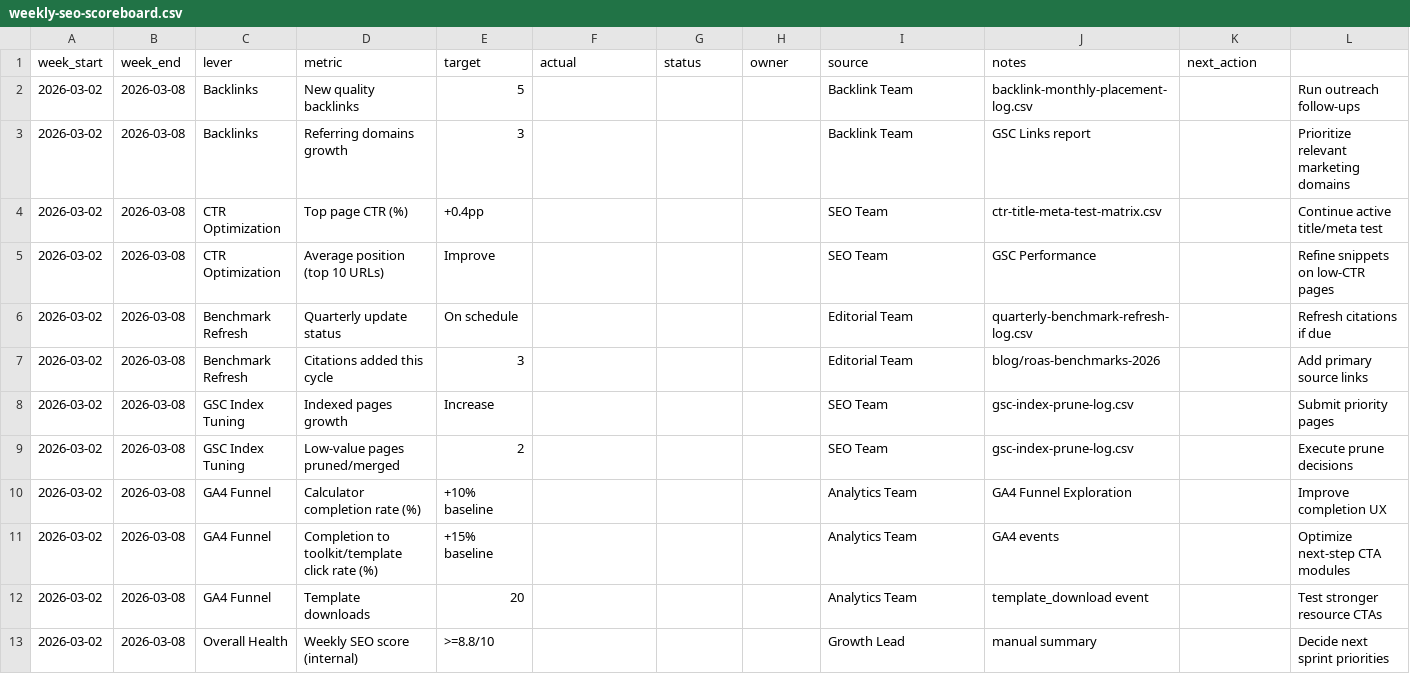
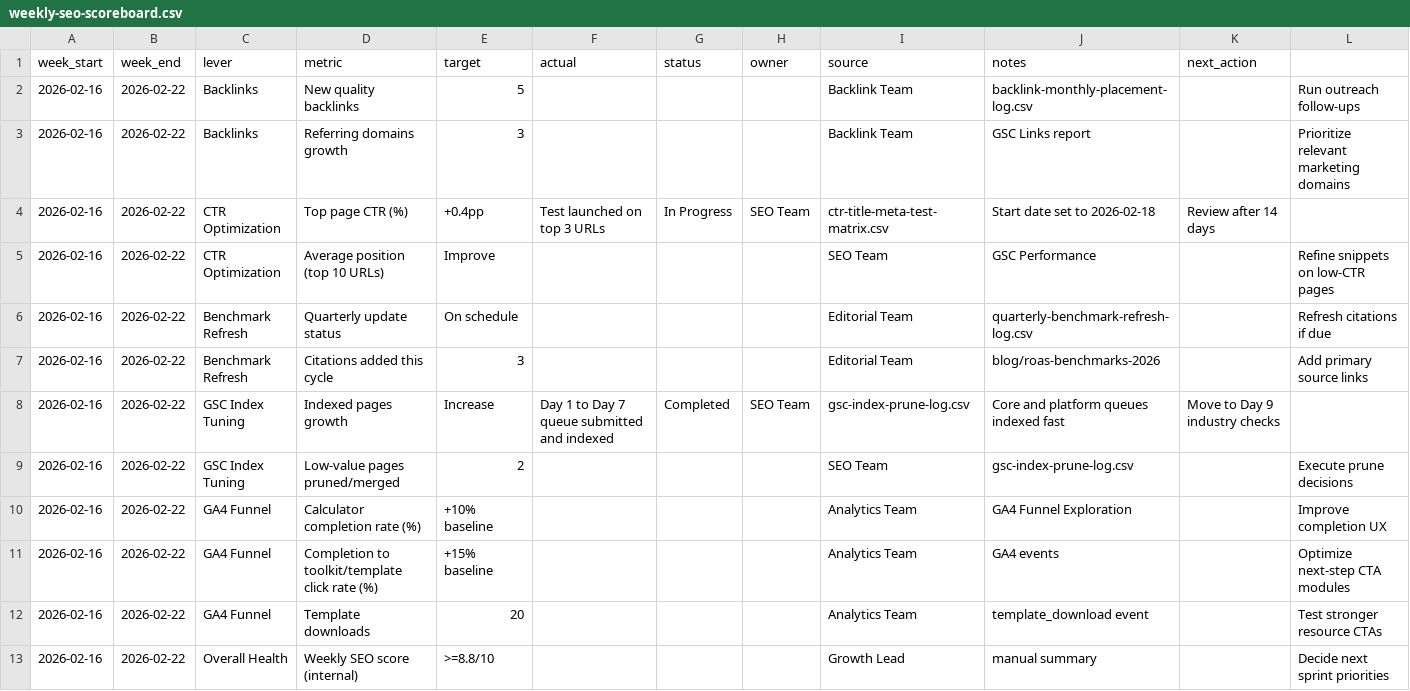
Before and after one commit to nikhil071-ui/roas-calculator, a CSV file: public/resources/weekly-seo-scoreboard.csv, drawn as a sheet.

Commit message:
Update CTR test schedule and weekly scoreboard with indexing progress

```diff
--- a/public/resources/weekly-seo-scoreboard.csv
+++ b/public/resources/weekly-seo-scoreboard.csv
@@ -1,13 +1,13 @@
 week_start,week_end,lever,metric,target,actual,status,owner,source,notes,next_action
-2026-03-02,2026-03-08,Backlinks,New quality backlinks,5,,,,Backlink Team,backlink-monthly-placement-log.csv,,Run outreach follow-ups
-2026-03-02,2026-03-08,Backlinks,Referring domains growth,3,,,,Backlink Team,GSC Links report,,Prioritize relevant marketing domains
-2026-03-02,2026-03-08,CTR Optimization,Top page CTR (%),+0.4pp,,,,SEO Team,ctr-title-meta-test-matrix.csv,,Continue active title/meta test
-2026-03-02,2026-03-08,CTR Optimization,Average position (top 10 URLs),Improve,,,,SEO Team,GSC Performance,,Refine snippets on low-CTR pages
-2026-03-02,2026-03-08,Benchmark Refresh,Quarterly update status,On schedule,,,,Editorial Team,quarterly-benchmark-refresh-log.csv,,Refresh citations if due
-2026-03-02,2026-03-08,Benchmark Refresh,Citations added this cycle,3,,,,Editorial Team,blog/roas-benchmarks-2026,,Add primary source links
-2026-03-02,2026-03-08,GSC Index Tuning,Indexed pages growth,Increase,,,,SEO Team,gsc-index-prune-log.csv,,Submit priority pages
-2026-03-02,2026-03-08,GSC Index Tuning,Low-value pages pruned/merged,2,,,,SEO Team,gsc-index-prune-log.csv,,Execute prune decisions
-2026-03-02,2026-03-08,GA4 Funnel,Calculator completion rate (%),+10% baseline,,,,Analytics Team,GA4 Funnel Exploration,,Improve completion UX
-2026-03-02,2026-03-08,GA4 Funnel,Completion to toolkit/template click rate (%),+15% baseline,,,,Analytics Team,GA4 events,,Optimize next-step CTA modules
-2026-03-02,2026-03-08,GA4 Funnel,Template downloads,20,,,,Analytics Team,template_download event,,Test stronger resource CTAs
-2026-03-02,2026-03-08,Overall Health,Weekly SEO score (internal),>=8.8/10,,,,Growth Lead,manual summary,,Decide next sprint priorities
+2026-02-16,2026-02-22,Backlinks,New quality backlinks,5,,,,Backlink Team,backlink-monthly-placement-log.csv,,Run outreach follow-ups
+2026-02-16,2026-02-22,Backlinks,Referring domains growth,3,,,,Backlink Team,GSC Links report,,Prioritize relevant marketing domains
+2026-02-16,2026-02-22,CTR Optimization,Top page CTR (%),+0.4pp,Test launched on top 3 URLs,In Progress,SEO Team,ctr-title-meta-test-matrix.csv,Start date set to 2026-02-18,Review after 14 days
+2026-02-16,2026-02-22,CTR Optimization,Average position (top 10 URLs),Improve,,,,SEO Team,GSC Performance,,Refine snippets on low-CTR pages
+2026-02-16,2026-02-22,Benchmark Refresh,Quarterly update status,On schedule,,,,Editorial Team,quarterly-benchmark-refresh-log.csv,,Refresh citations if due
+2026-02-16,2026-02-22,Benchmark Refresh,Citations added this cycle,3,,,,Editorial Team,blog/roas-benchmarks-2026,,Add primary source links
+2026-02-16,2026-02-22,GSC Index Tuning,Indexed pages growth,Increase,Day 1 to Day 7 queue submitted and indexed,Completed,SEO Team,gsc-index-prune-log.csv,Core and platform queues indexed fast,Move to Day 9 industry checks
+2026-02-16,2026-02-22,GSC Index Tuning,Low-value pages pruned/merged,2,,,,SEO Team,gsc-index-prune-log.csv,,Execute prune decisions
+2026-02-16,2026-02-22,GA4 Funnel,Calculator completion rate (%),+10% baseline,,,,Analytics Team,GA4 Funnel Exploration,,Improve completion UX
+2026-02-16,2026-02-22,GA4 Funnel,Completion to toolkit/template click rate (%),+15% baseline,,,,Analytics Team,GA4 events,,Optimize next-step CTA modules
+2026-02-16,2026-02-22,GA4 Funnel,Template downloads,20,,,,Analytics Team,template_download event,,Test stronger resource CTAs
+2026-02-16,2026-02-22,Overall Health,Weekly SEO score (internal),>=8.8/10,,,,Growth Lead,manual summary,,Decide next sprint priorities
```
Also changed, not shown: public/resources/ctr-title-meta-test-matrix.csv.
